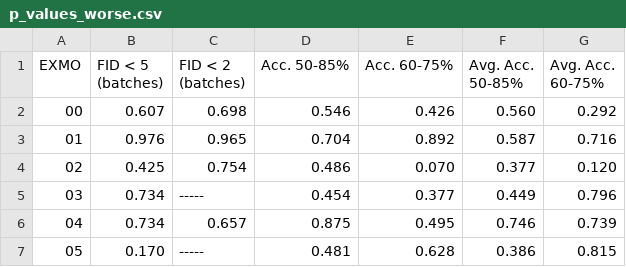
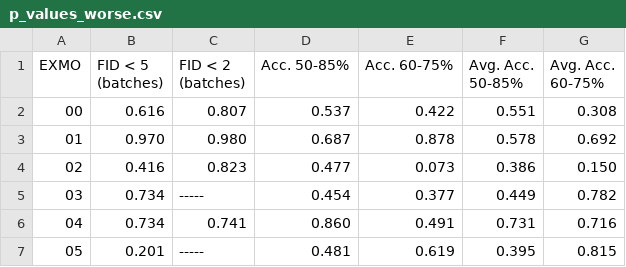
Before and after one commit to JonatanLinberg/BDP_cGAN, a CSV file: data/p_values_worse.csv, drawn as a sheet; only a part is shown; the diff covers the shown part only.

```diff
--- a/data/p_values_worse.csv
+++ b/data/p_values_worse.csv
@@ -1,7 +1,7 @@
 EXMO,  FID < 5 (batches),  FID < 2 (batches),  Acc. 50-85%,  Acc. 60-75%,  Avg. Acc. 50-85%,  Avg. Acc. 60-75%
-00,0.607,0.698,0.546,0.426,0.560,0.292
-01,0.976,0.965,0.704,0.892,0.587,0.716
-02,0.425,0.754,0.486,0.070,0.377,0.120
-03,0.734,-----,0.454,0.377,0.449,0.796
-04,0.734,0.657,0.875,0.495,0.746,0.739
-05,0.170,-----,0.481,0.628,0.386,0.815
+00,0.616,0.807,0.537,0.422,0.551,0.308
+01,0.970,0.980,0.687,0.878,0.578,0.692
+02,0.416,0.823,0.477,0.073,0.386,0.150
+03,0.734,-----,0.454,0.377,0.449,0.782
+04,0.734,0.741,0.860,0.491,0.731,0.716
+05,0.201,-----,0.481,0.619,0.395,0.815
```
Also changed, not shown: 90 edited cells elsewhere in this file, data/p_values_better.csv, 1 other file.
